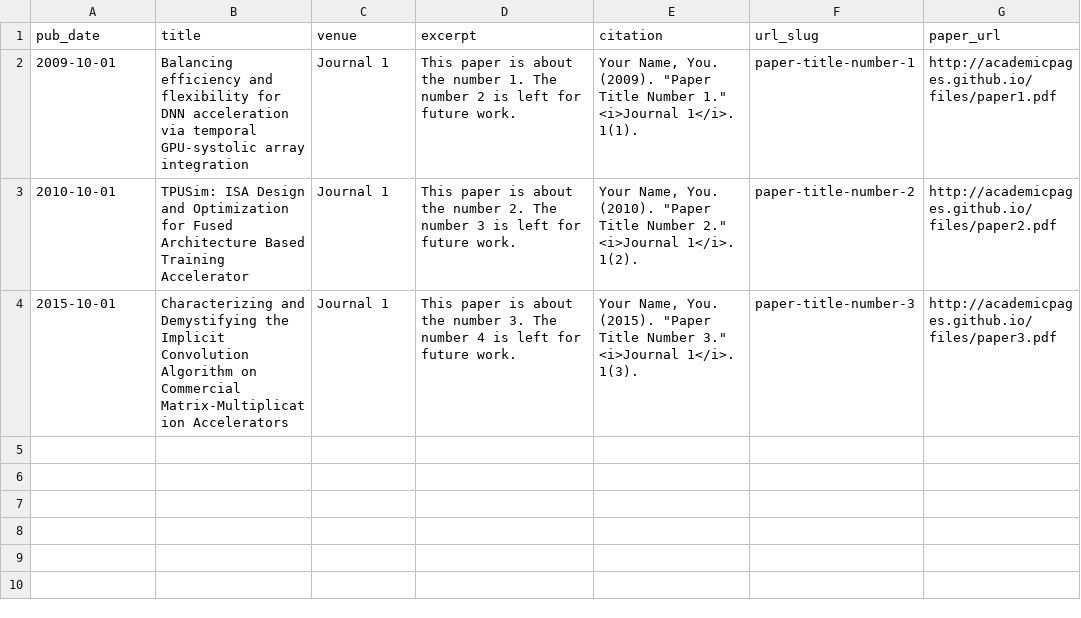
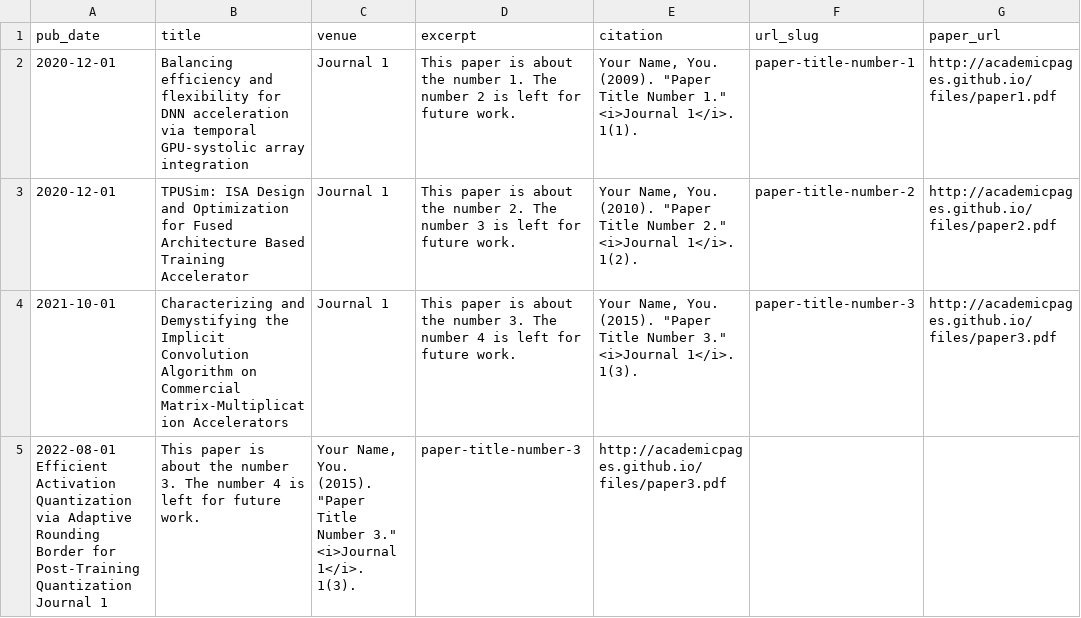
Before and after one commit to iquitap/iquitap.github.io, a TSV file: markdown_generator/publications.tsv, drawn as a sheet.

```diff
--- a/markdown_generator/publications.tsv
+++ b/markdown_generator/publications.tsv
@@ -1,4 +1,5 @@
 pub_date	title	venue	excerpt	citation	url_slug	paper_url
-2009-10-01	Balancing efficiency and flexibility for DNN acceleration via temporal GPU-systolic array integration	Journal 1	This paper is about the number 1. The number 2 is left for future work.	Your Name, You. (2009). "Paper Title Number 1." <i>Journal 1</i>. 1(1).	paper-title-number-1	http://academicpages.github.io/files/paper1.pdf
-2010-10-01	TPUSim: ISA Design and Optimization for Fused Architecture Based Training Accelerator	Journal 1	This paper is about the number 2. The number 3 is left for future work.	Your Name, You. (2010). "Paper Title Number 2." <i>Journal 1</i>. 1(2).	paper-title-number-2	http://academicpages.github.io/files/paper2.pdf
-2015-10-01	Characterizing and Demystifying the Implicit Convolution Algorithm on Commercial Matrix-Multiplication Accelerators	Journal 1	This paper is about the number 3. The number 4 is left for future work.	Your Name, You. (2015). "Paper Title Number 3." <i>Journal 1</i>. 1(3).	paper-title-number-3	http://academicpages.github.io/files/paper3.pdf
+2020-12-01	Balancing efficiency and flexibility for DNN acceleration via temporal GPU-systolic array integration	Journal 1	This paper is about the number 1. The number 2 is left for future work.	Your Name, You. (2009). "Paper Title Number 1." <i>Journal 1</i>. 1(1).	paper-title-number-1	http://academicpages.github.io/files/paper1.pdf
+2020-12-01	TPUSim: ISA Design and Optimization for Fused Architecture Based Training Accelerator	Journal 1	This paper is about the number 2. The number 3 is left for future work.	Your Name, You. (2010). "Paper Title Number 2." <i>Journal 1</i>. 1(2).	paper-title-number-2	http://academicpages.github.io/files/paper2.pdf
+2021-10-01	Characterizing and Demystifying the Implicit Convolution Algorithm on Commercial Matrix-Multiplication Accelerators	Journal 1	This paper is about the number 3. The number 4 is left for future work.	Your Name, You. (2015). "Paper Title Number 3." <i>Journal 1</i>. 1(3).	paper-title-number-3	http://academicpages.github.io/files/paper3.pdf
+2022-08-01  Efficient Activation Quantization via Adaptive Rounding Border for Post-Training Quantization Journal 1	This paper is about the number 3. The number 4 is left for future work.	Your Name, You. (2015). "Paper Title Number 3." <i>Journal 1</i>. 1(3).	paper-title-number-3	http://academicpages.github.io/files/paper3.pdf
```
Also changed, not shown: 1 other file.
